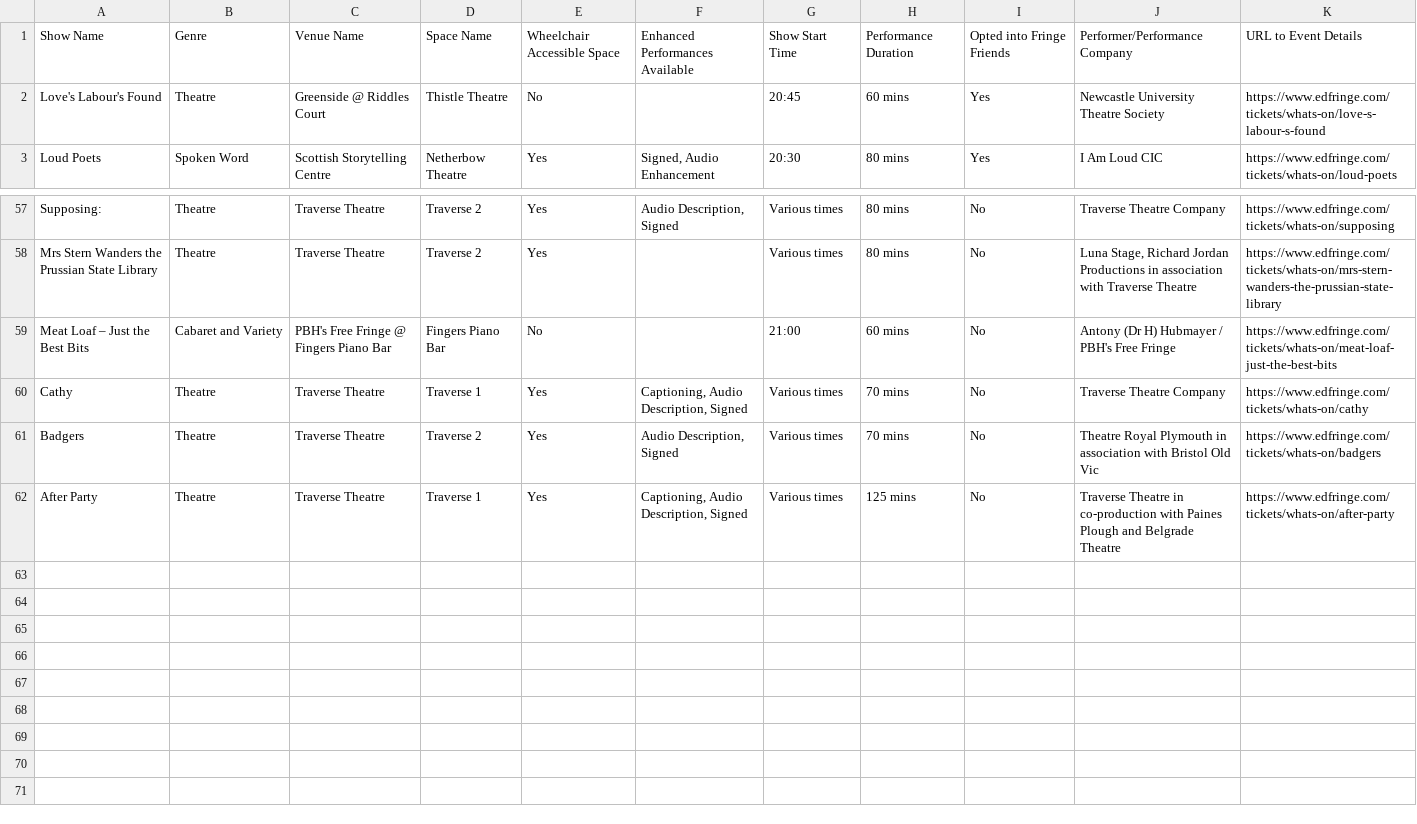
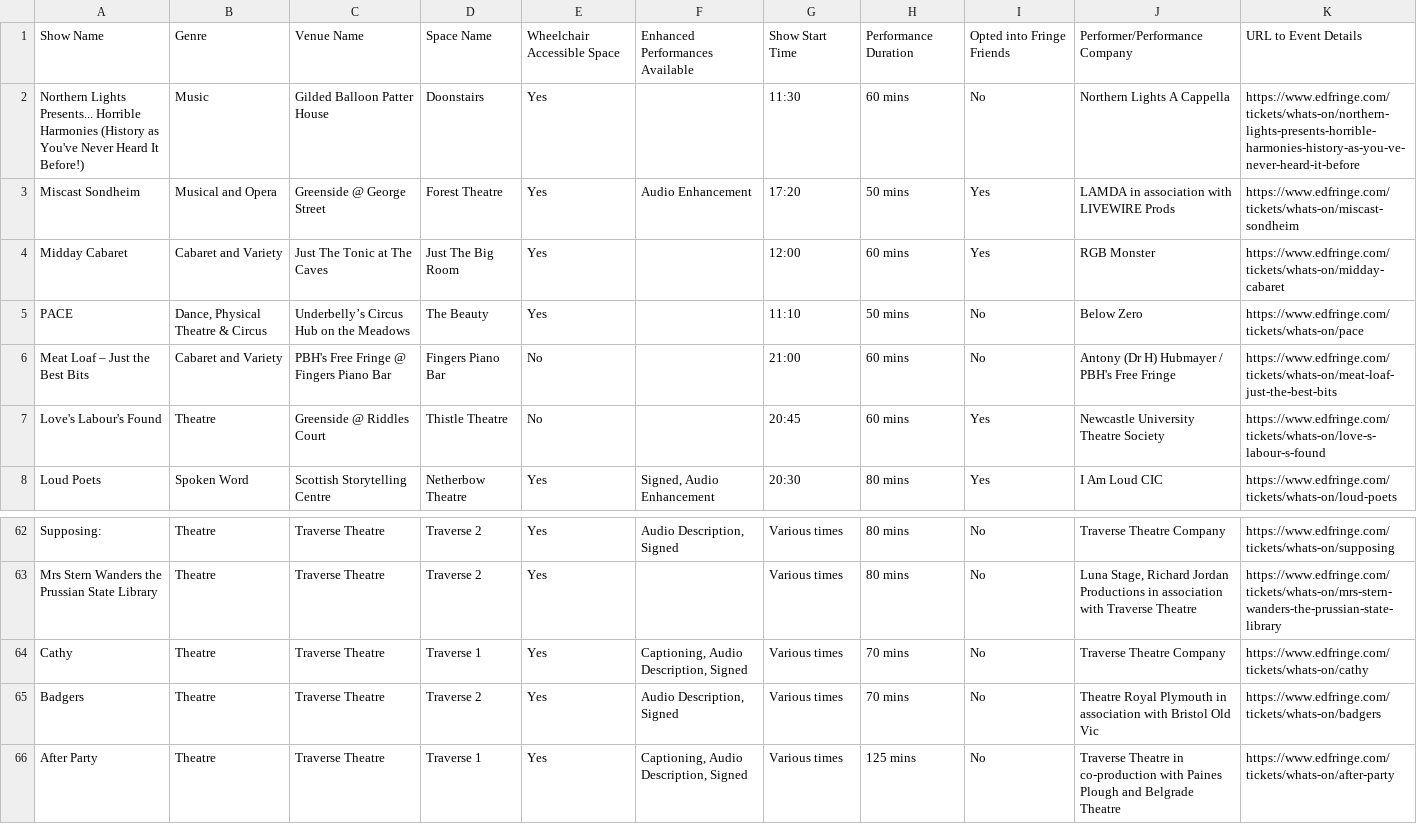
Before and after one commit to richardl62/fringe-favourites, a CSV file: public/my_fringe_favourites.csv, drawn as a sheet; only a part is shown, gaps mark what is left out.

```diff
--- a/public/my_fringe_favourites.csv
+++ b/public/my_fringe_favourites.csv
@@ -1,2 +1,7 @@
 Show Name,Genre,Venue Name,Space Name,Wheelchair Accessible Space,Enhanced Performances Available,Show Start Time,Performance Duration,Opted into Fringe Friends,Performer/Performance Company,URL to Event Details
+Northern Lights Presents... Horrible Harmonies (History as You've Never Heard It Before!),Music,Gilded Balloon Patter House,Doonstairs,Yes,,11:30,60 mins,No,Northern Lights A Cappella,https://www.edfringe.com/tickets/whats-on/northern-lights-presents-horrible-harmonies-history-as-you-ve-never-heard-it-before
+Miscast Sondheim,Musical and Opera,Greenside @ George Street,Forest Theatre,Yes,Audio Enhancement,17:20,50 mins,Yes,LAMDA in association with LIVEWIRE Prods,https://www.edfringe.com/tickets/whats-on/miscast-sondheim
+Midday Cabaret,Cabaret and Variety,Just The Tonic at The Caves,Just The Big Room,Yes,,12:00,60 mins,Yes,RGB Monster,https://www.edfringe.com/tickets/whats-on/midday-cabaret
+PACE,"Dance, Physical Theatre & Circus",Underbelly’s Circus Hub on the Meadows,The Beauty,Yes,,11:10,50 mins,No,Below Zero,https://www.edfringe.com/tickets/whats-on/pace
+Meat Loaf – Just the Best Bits,Cabaret and Variety,PBH's Free Fringe @ Fingers Piano Bar,Fingers Piano Bar,No,,21:00,60 mins,No,Antony (Dr H) Hubmayer / PBH's Free Fringe,https://www.edfringe.com/tickets/whats-on/meat-loaf-just-the-best-bits
 Love's Labour's Found,Theatre,Greenside @ Riddles Court,Thistle Theatre,No,,20:45,60 mins,Yes,Newcastle University Theatre Society,https://www.edfringe.com/tickets/whats-on/love-s-labour-s-found
@@ -58,3 +63,2 @@ Supposing:,Theatre,Traverse Theatre,Traverse 2,Yes,"Audio Description, Signed",V
 Mrs Stern Wanders the Prussian State Library,Theatre,Traverse Theatre,Traverse 2,Yes,,Various times,80 mins,No,"Luna Stage, Richard Jordan Productions in association with Traverse Theatre",https://www.edfringe.com/tickets/whats-on/mrs-stern-wanders-the-prussian-state-library
-Meat Loaf – Just the Best Bits,Cabaret and Variety,PBH's Free Fringe @ Fingers Piano Bar,Fingers Piano Bar,No,,21:00,60 mins,No,Antony (Dr H) Hubmayer / PBH's Free Fringe,https://www.edfringe.com/tickets/whats-on/meat-loaf-just-the-best-bits
 Cathy,Theatre,Traverse Theatre,Traverse 1,Yes,"Captioning, Audio Description, Signed",Various times,70 mins,No,Traverse Theatre Company,https://www.edfringe.com/tickets/whats-on/cathy
```
Also changed, not shown: 1 other file.
